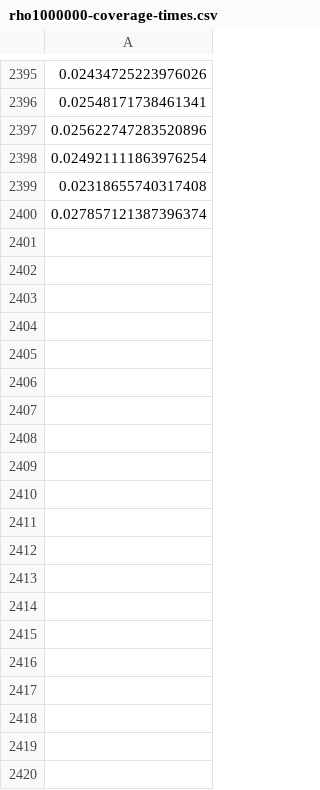
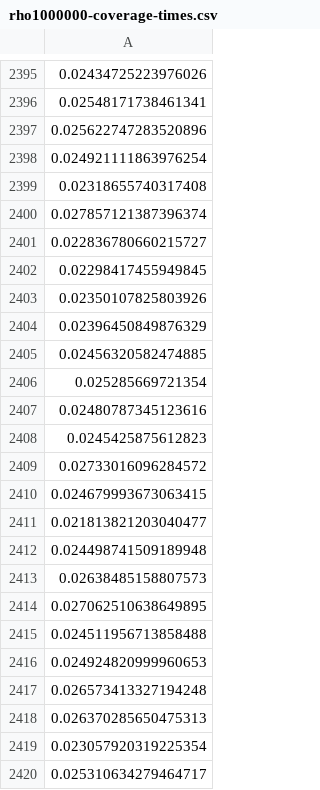
Before and after one commit to frankiehiggs/johnson-mehl, a CSV file: data/rho1000000-coverage-times.csv, drawn as a sheet; only a part is shown, gaps mark what is left out; the diff covers the shown part only; the diff names each change by its address in the sheet, - before the commit and + after, or states it on an @@ line.

Commit message:
Friday's data

```diff
--- a/data/rho1000000-coverage-times.csv
+++ b/data/rho1000000-coverage-times.csv
+row 2401: 0.022836780660215727
+row 2402: 0.02298417455949845
+row 2403: 0.02350107825803926
+row 2404: 0.02396450849876329
+row 2405: 0.02456320582474885
+row 2406: 0.025285669721354
+row 2407: 0.02480787345123616
+row 2408: 0.0245425875612823
+row 2409: 0.02733016096284572
+row 2410: 0.024679993673063415
+row 2411: 0.021813821203040477
+row 2412: 0.024498741509189948
+row 2413: 0.02638485158807573
+row 2414: 0.027062510638649895
+row 2415: 0.024511956713858488
+row 2416: 0.024924820999960653
+row 2417: 0.026573413327194248
+row 2418: 0.026370285650475313
+row 2419: 0.023057920319225354
+row 2420: 0.025310634279464717
```
Also changed, not shown: 150 added rows elsewhere in this file, data/unconstrained-rho1000000-coverage-times.csv.
